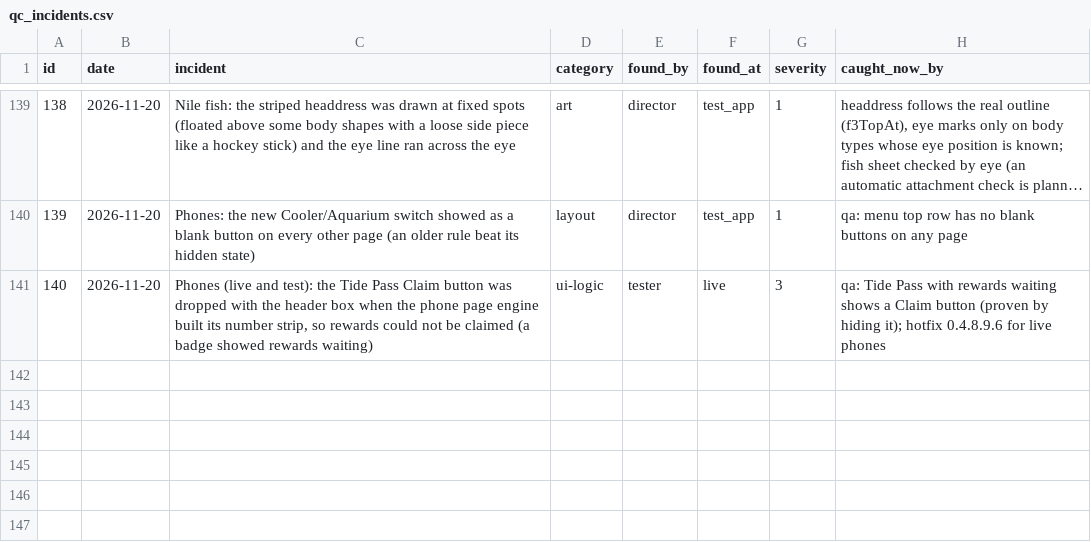
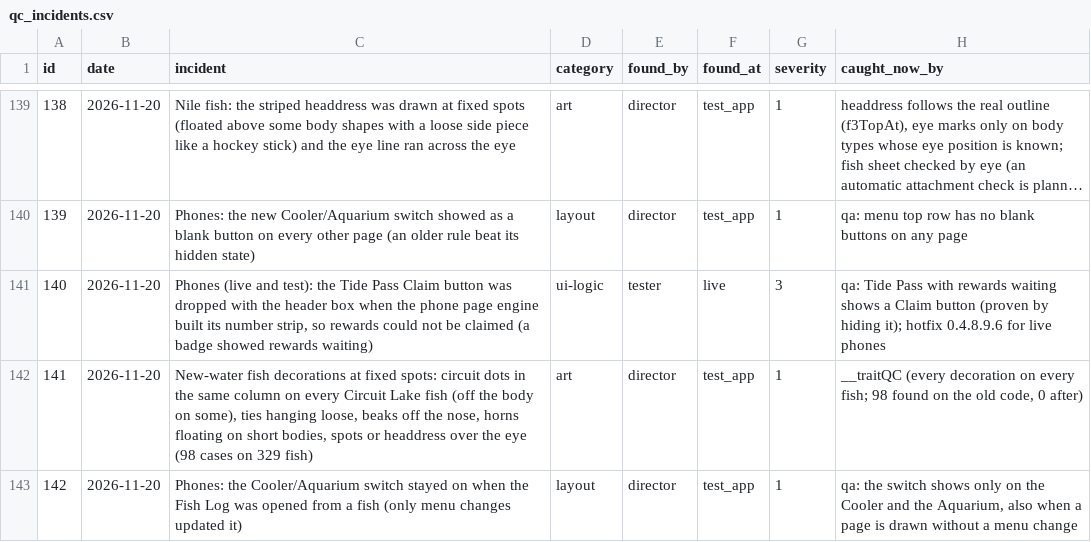
Before and after one commit to sizzentra/driftline, a CSV file: docs/qc_incidents.csv, drawn as a sheet; only a part is shown, gaps mark what is left out; long unchanged cells end in …; the diff names each change by its address in the sheet, - before the commit and + after, or states it on an @@ line.

```diff
--- a/docs/qc_incidents.csv
+++ b/docs/qc_incidents.csv
+row 142: 141 | 2026-11-20 | New-water fish decorations at fixed spots: circuit dots in the same column on every Circuit Lake fish (off the body on some), ties hanging loose, beaks off the nose, horns floating on short bodies, spots or headdress over the eye (98 cases on 329 fish) | art | director | test_app | 1 | __traitQC (every decoration on every fish; 98 found on the old code, 0 after)
+row 143: 142 | 2026-11-20 | Phones: the Cooler/Aquarium switch stayed on when the Fish Log was opened from a fish (only menu changes updated it) | layout | director | test_app | 1 | qa: the switch shows only on the Cooler and the Aquarium, also when a page is drawn without a menu change
```
Also changed, not shown: 8 other files.
